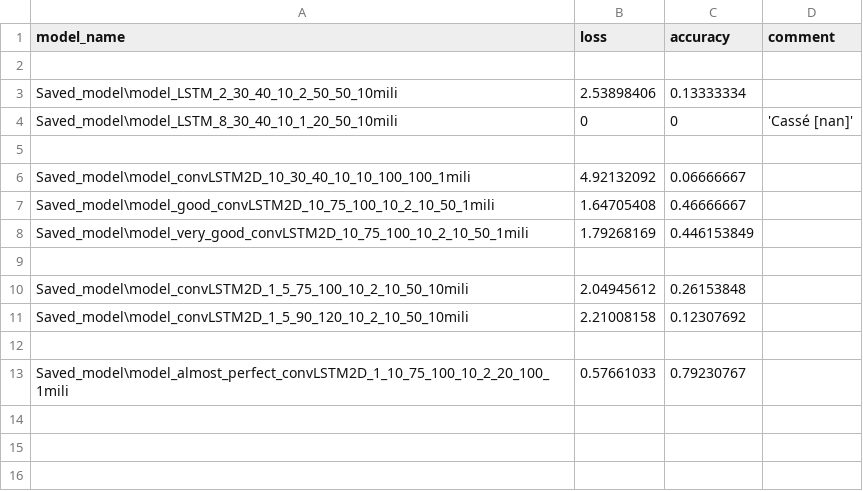
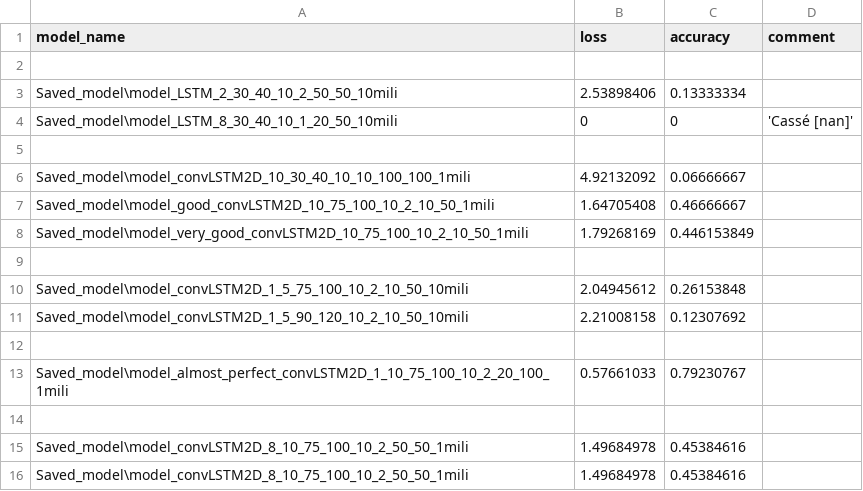
Before and after one commit to KurukW/AI_Project1, a CSV file: Saved_model/score.csv, drawn as a sheet.

```diff
--- a/Saved_model/score.csv
+++ b/Saved_model/score.csv
@@ -13 +13,4 @@ Saved_model\model_convLSTM2D_1_5_90_120_10_2_10_50_10mili,2.21008158,0.12307692
 Saved_model\model_almost_perfect_convLSTM2D_1_10_75_100_10_2_20_100_1mili,0.57661033,0.79230767
+
+Saved_model\model_convLSTM2D_8_10_75_100_10_2_50_50_1mili,1.49684978,0.45384616
+Saved_model\model_convLSTM2D_8_10_75_100_10_2_50_50_1mili,1.49684978,0.45384616
```
Also changed, not shown: 2 other files.
